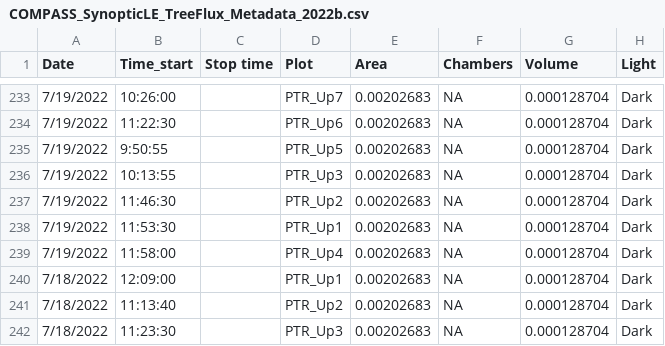
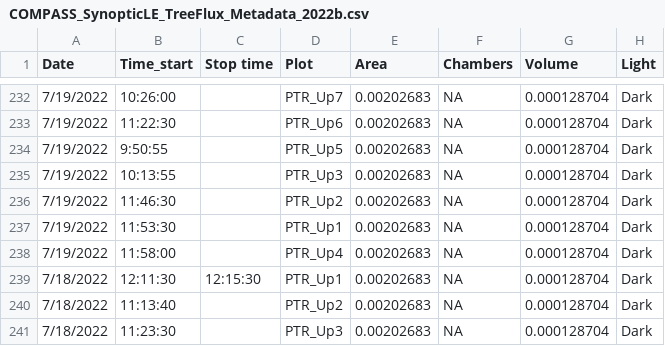
Before and after one commit to COMPASS-DOE/LE-Synoptic-discrete-data, a CSV file: Tree_Fluxes_Synoptic_LE/2022/Raw Data/COMPASS_SynopticLE_TreeFlux_Metadata_2022b.csv, drawn as a sheet; only a part is shown, gaps mark what is left out; addresses are those after the commit; the diff covers the shown part only; the diff names each change by its address in the sheet, - before the commit and + after, or states it on an @@ line.

```diff
--- a/Tree_Fluxes_Synoptic_LE/2022/Raw Data/COMPASS_SynopticLE_TreeFlux_Metadata_2022b.csv
+++ b/Tree_Fluxes_Synoptic_LE/2022/Raw Data/COMPASS_SynopticLE_TreeFlux_Metadata_2022b.csv
-B239 (Time_start): 12:09:00
+B239 (Time_start): 12:11:30
-C239 (Stop time): (empty)
+C239 (Stop time): 12:15:30
```
Also changed, not shown: 1 removed row and 62 edited cells elsewhere in this file, 2 other files.
